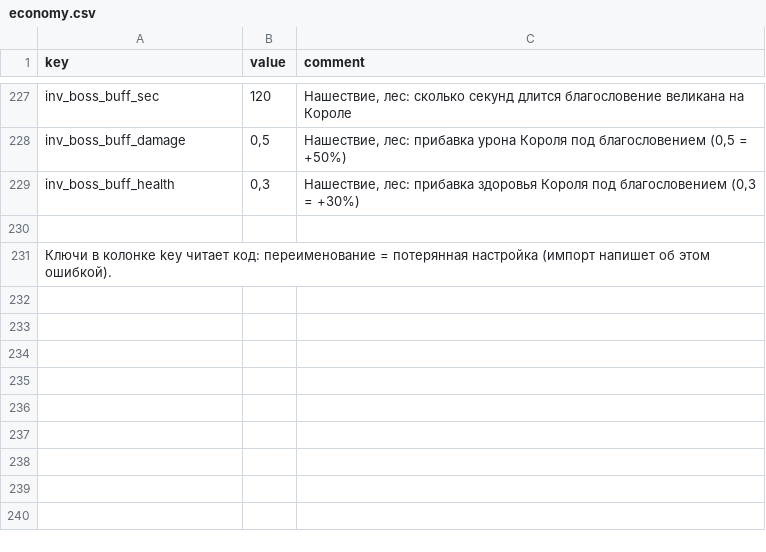
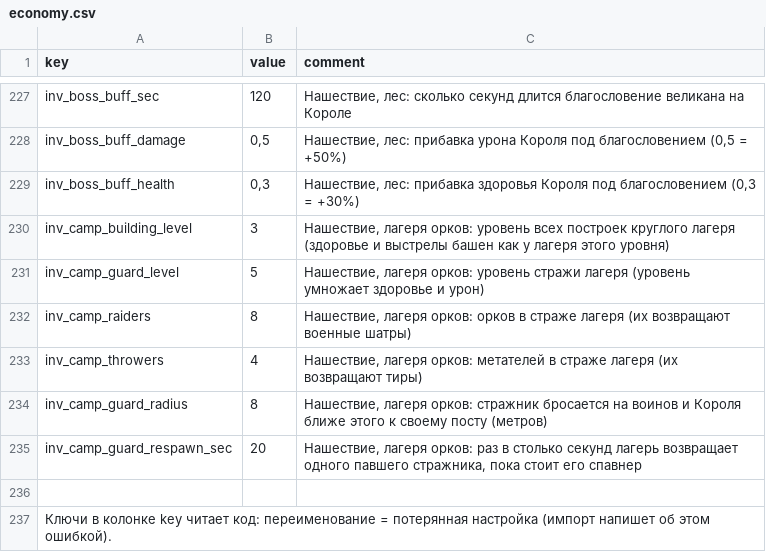
Before and after one commit to Safronov-Siarhei/CityBuilding, a CSV file: Assets/_Project/Balance/economy.csv, drawn as a sheet; only a part is shown, gaps mark what is left out.

```diff
--- a/Assets/_Project/Balance/economy.csv
+++ b/Assets/_Project/Balance/economy.csv
@@ -229,2 +229,8 @@ inv_boss_buff_damage,"0,5","Нашествие, лес: прибавка уро
 inv_boss_buff_health,"0,3","Нашествие, лес: прибавка здоровья Короля под благословением (0,3 = +30%)"
+inv_camp_building_level,3,"Нашествие, лагеря орков: уровень всех построек круглого лагеря (здоровье и выстрелы башен как у лагеря этого уровня)"
+inv_camp_guard_level,5,"Нашествие, лагеря орков: уровень стражи лагеря (уровень умножает здоровье и урон)"
+inv_camp_raiders,8,"Нашествие, лагеря орков: орков в страже лагеря (их возвращают военные шатры)"
+inv_camp_throwers,4,"Нашествие, лагеря орков: метателей в страже лагеря (их возвращают тиры)"
+inv_camp_guard_radius,8,"Нашествие, лагеря орков: стражник бросается на воинов и Короля ближе этого к своему посту (метров)"
+inv_camp_guard_respawn_sec,20,"Нашествие, лагеря орков: раз в столько секунд лагерь возвращает одного павшего стражника, пока стоит его спавнер"
 ,,
```
Also changed, not shown: 23 other files.
